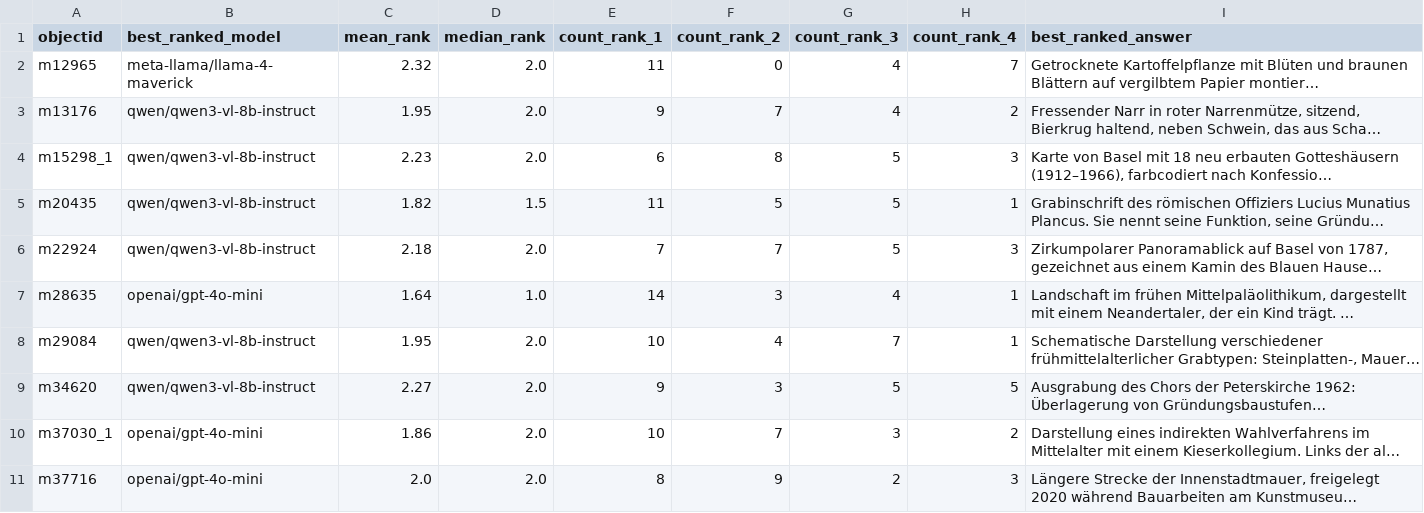
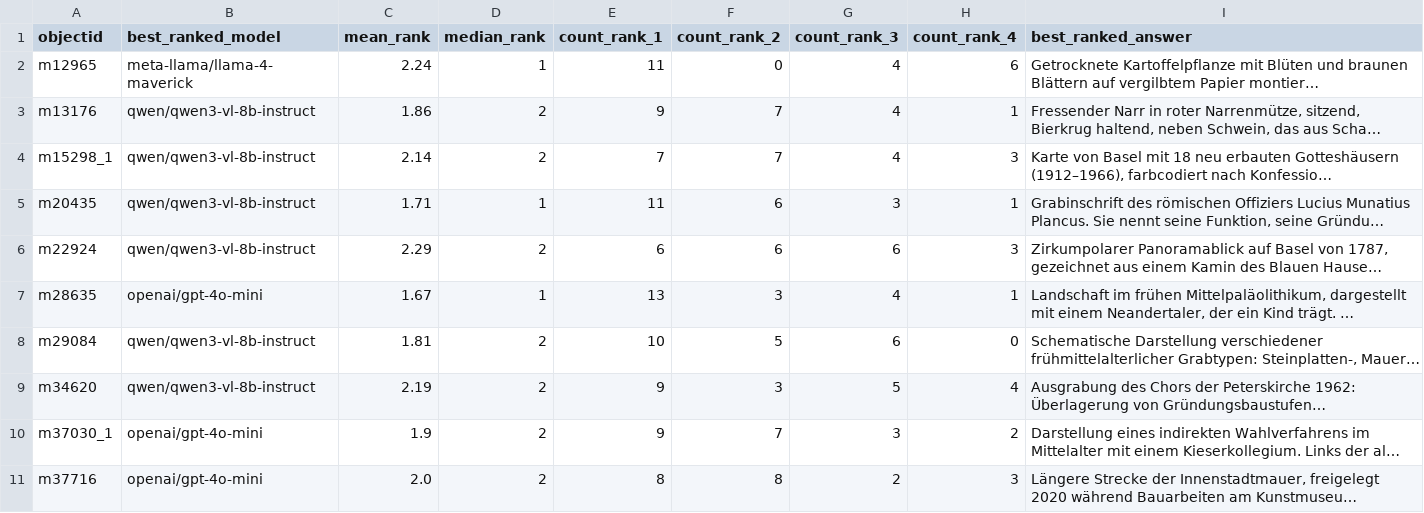
Before and after one commit to maehr/chr2025-seeing-history-unseen, a CSV file: data/processed/best_answers.csv, drawn as a sheet; only a part is shown; long unchanged cells end in …; the diff covers the shown part only; the diff names each change by its address in the sheet, - before the commit and + after, or states it on an @@ line.

Commit message:
Add cleaning and time-analysis utilities; switch rankings to use submission seed and processed JSON
- Add src/clean_survey_data.py
  - New script to sanitize raw Formspree export JSON:
    - Removes submissions with seeds "1316969232" and "1723420473"
    - Removes top-level and per-submission email fields
    - Writes cleaned JSON to data/processed/processed_survey_submissions.json
    - Returns and prints summary stats (original/filtered/removed submissions, emails removed)

- Add src/analyze_survey_time.py
  - New analysis script to read processed survey_rankings.csv and compute time statistics
    - Computes min/median/max/mean/count of time_elapsed_s grouped by objectid and submission_seed
    - Prints overall and per-group summaries and saves CSVs to data/analysis/

- Update src/process_survey_rankings.py
  - Read from the processed JSON (data/processed/processed_survey_submissions.json) instead of raw export
  - Replace submission_email with submission_seed as the unique submission identifier
  - Parse timestamp_initial_utc and timestamp_final_utc to compute time_elapsed_s per answer
  - Include time_elapsed_s in output DataFrame and adjust base columns accordingly
  - Update informational prints to reference submission_seed

- Update src/process_best_answers.py
  - Switch input JSON path to use data/processed/processed_survey_submissions.json

Notes:
- These changes separate PII removal (emails) into a cleaning step and shift downstream processing/analysis to use submission seeds and elapsed times.
- Output artifacts from analysis are saved under data/analysis/ for further inspection.

```diff
--- a/data/processed/best_answers.csv
+++ b/data/processed/best_answers.csv
-C2 (mean_rank): 2.32
+C2 (mean_rank): 2.24
-D2 (median_rank): 2.0
+D2 (median_rank): 1
-H2 (count_rank_4): 7
+H2 (count_rank_4): 6
-C3 (mean_rank): 1.95
+C3 (mean_rank): 1.86
-D3:D4 (median_rank): 2.0
+D3:D4 (median_rank): 2
-H3 (count_rank_4): 2
+H3 (count_rank_4): 1
-C4 (mean_rank): 2.23
+C4 (mean_rank): 2.14
-E4 (count_rank_1): 6
+E4 (count_rank_1): 7
-F4 (count_rank_2): 8
+F4 (count_rank_2): 7
-G4 (count_rank_3): 5
+G4 (count_rank_3): 4
-C5 (mean_rank): 1.82
+C5 (mean_rank): 1.71
-D5 (median_rank): 1.5
+D5 (median_rank): 1
-F5 (count_rank_2): 5
+F5 (count_rank_2): 6
-G5 (count_rank_3): 5
+G5 (count_rank_3): 3
-C6 (mean_rank): 2.18
+C6 (mean_rank): 2.29
-D6 (median_rank): 2.0
+D6 (median_rank): 2
-E6 (count_rank_1): 7
+E6 (count_rank_1): 6
-F6 (count_rank_2): 7
+F6 (count_rank_2): 6
-G6 (count_rank_3): 5
+G6 (count_rank_3): 6
-C7 (mean_rank): 1.64
+C7 (mean_rank): 1.67
-D7 (median_rank): 1.0
+D7 (median_rank): 1
-E7 (count_rank_1): 14
+E7 (count_rank_1): 13
-C8 (mean_rank): 1.95
+C8 (mean_rank): 1.81
-D8:D11 (median_rank): 2.0
+D8:D11 (median_rank): 2
-F8 (count_rank_2): 4
+F8 (count_rank_2): 5
-G8 (count_rank_3): 7
+G8 (count_rank_3): 6
-H8 (count_rank_4): 1
+H8 (count_rank_4): 0
-C9 (mean_rank): 2.27
+C9 (mean_rank): 2.19
-H9 (count_rank_4): 5
+H9 (count_rank_4): 4
-C10 (mean_rank): 1.86
+C10 (mean_rank): 1.9
-E10 (count_rank_1): 10
+E10 (count_rank_1): 9
-F11 (count_rank_2): 9
+F11 (count_rank_2): 8
```
Also changed, not shown: 45 edited cells elsewhere in this file, analysis/pairwise_tests.csv, analysis/rank_counts_per_model.csv, 15 other files.
